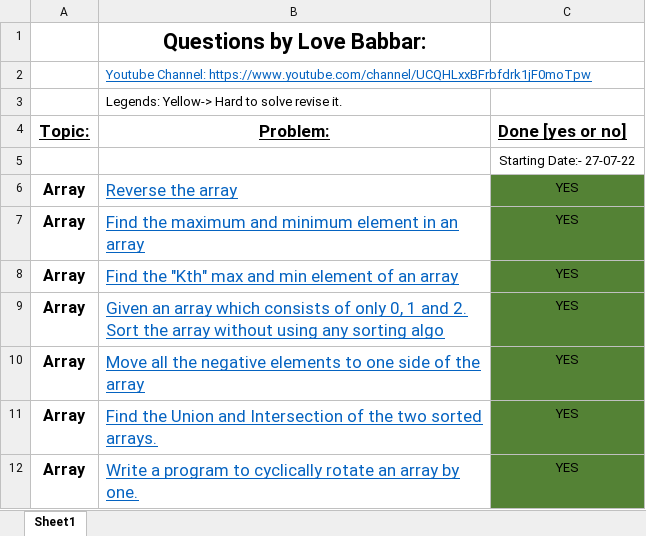
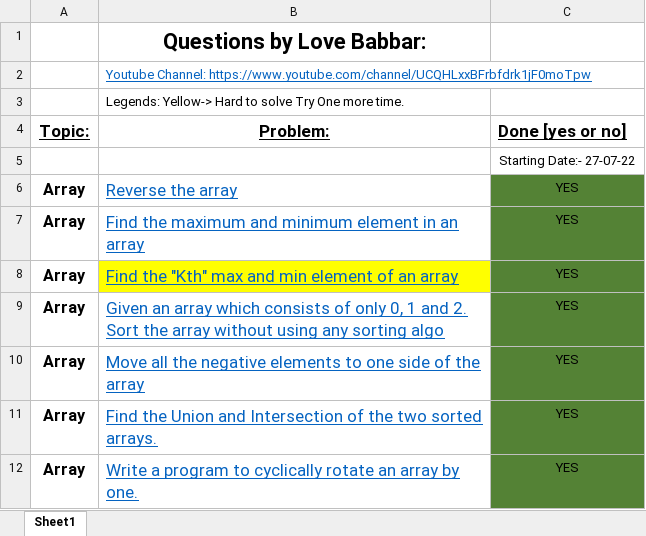
Before and after one commit to SudhanshuPrasad152/DSA, an Excel workbook: PRACTICE SHEET/FINAL450.xlsx, sheet Sheet1, drawn as a sheet; only a part is shown; values as stored, in another font and other column widths than the file's, no borders; the diff names each change by its address in the sheet, - before the commit and + after, or states it on an @@ line.

```diff
--- a/PRACTICE SHEET/FINAL450.xlsx (sheet Sheet1)
+++ b/PRACTICE SHEET/FINAL450.xlsx (sheet Sheet1)
-B3 (Problem:): …to solve revise it.
+B3 (Problem:): …to solve Try One more time.
-B8 fill: none
+B8 fill: #FFFF00
```
Also changed, not shown: 4 other files.
